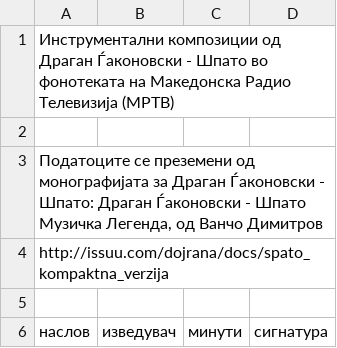
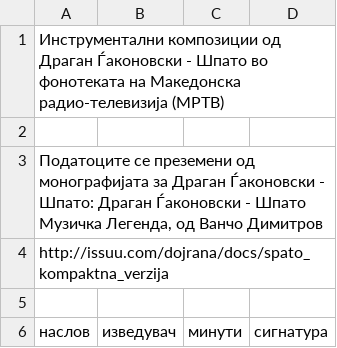
Before and after one commit to gocemitevski/Shpato, a CSV file: sources/Instrumentalni_kompozicii_od_Dragan_Gjakonovski_Shpato.csv, drawn as a sheet; only a part is shown.

```diff
--- a/sources/Instrumentalni_kompozicii_od_Dragan_Gjakonovski_Shpato.csv
+++ b/sources/Instrumentalni_kompozicii_od_Dragan_Gjakonovski_Shpato.csv
@@ -1,2 +1,2 @@
-Инструментални композиции од Драган Ѓаконовски - Шпато во фонотеката на Македонска Радио Телевизија (МРТВ),
+Инструментални композиции од Драган Ѓаконовски - Шпато во фонотеката на Македонска радио-телевизија (МРТВ),
 
```
Also changed, not shown: sources/Aranzhmani_na_Dragan_Gjakonovski_Shpato_na_temi_od_drugi_avtori.csv, sources/Aranzhmani_na_Dragan_Gjakonovski_Shpato_na_vokalni_tvorbi_od_drugi_avtori.csv, 9 other files.
